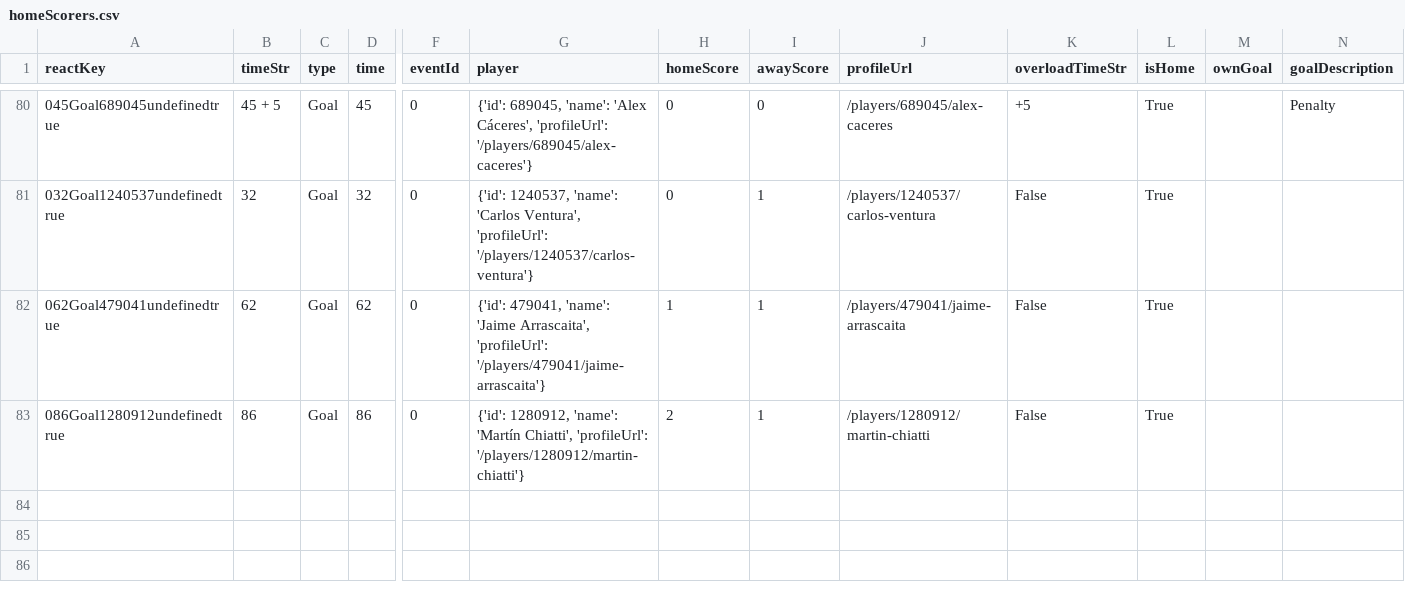
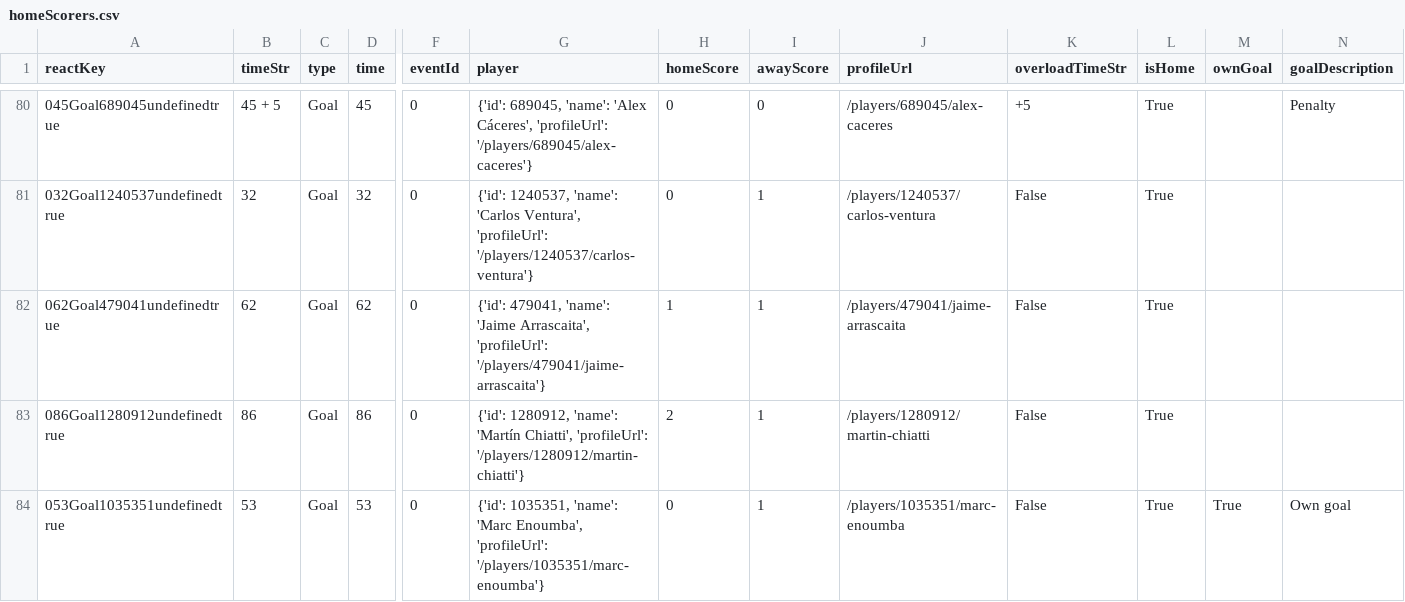
Before and after one commit to bolaxel/fut-bol, a CSV file: goals/csv/homeScorers.csv, drawn as a sheet; only a part is shown, gaps mark what is left out; rows hold the shown columns only; the diff names each change by its address in the sheet, - before the commit and + after, or states it on an @@ line.

```diff
--- a/goals/csv/homeScorers.csv
+++ b/goals/csv/homeScorers.csv
+row 84: 053Goal1035351undefinedtrue | 53 | Goal | 53 | 0 | {'id': 1035351, 'name': 'Marc Enoumba', 'profileUrl': '/players/1035351/marc-enoumba'} | 0 | 1 | /players/1035351/marc-enoumba | False | True | True | Own goal
```
Also changed, not shown: goals/csv/awayScorers.csv, matchStats/csv/fotmob_match_stats.csv, 3 other files.
